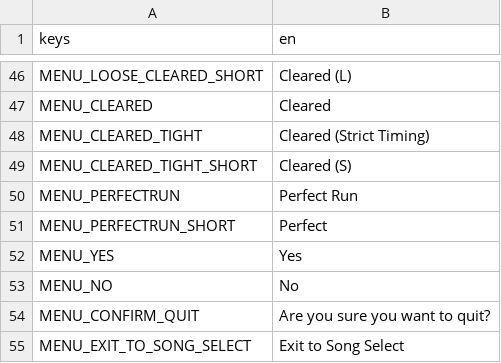
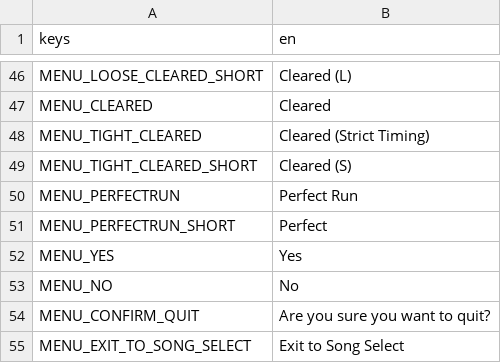
Before and after one commit to lunarlabs/synesthesia, a CSV file: gen/interface.csv, drawn as a sheet; only a part is shown, gaps mark what is left out.

```diff
--- a/gen/interface.csv
+++ b/gen/interface.csv
@@ -47,4 +47,4 @@ MENU_LOOSE_CLEARED_SHORT,"Cleared (L)"
 MENU_CLEARED,"Cleared"
-MENU_CLEARED_TIGHT,"Cleared (Strict Timing)"
-MENU_CLEARED_TIGHT_SHORT,"Cleared (S)"
+MENU_TIGHT_CLEARED,"Cleared (Strict Timing)"
+MENU_TIGHT_CLEARED_SHORT,"Cleared (S)"
 MENU_PERFECTRUN,"Perfect Run"
```
Also changed, not shown: 5 other files.
